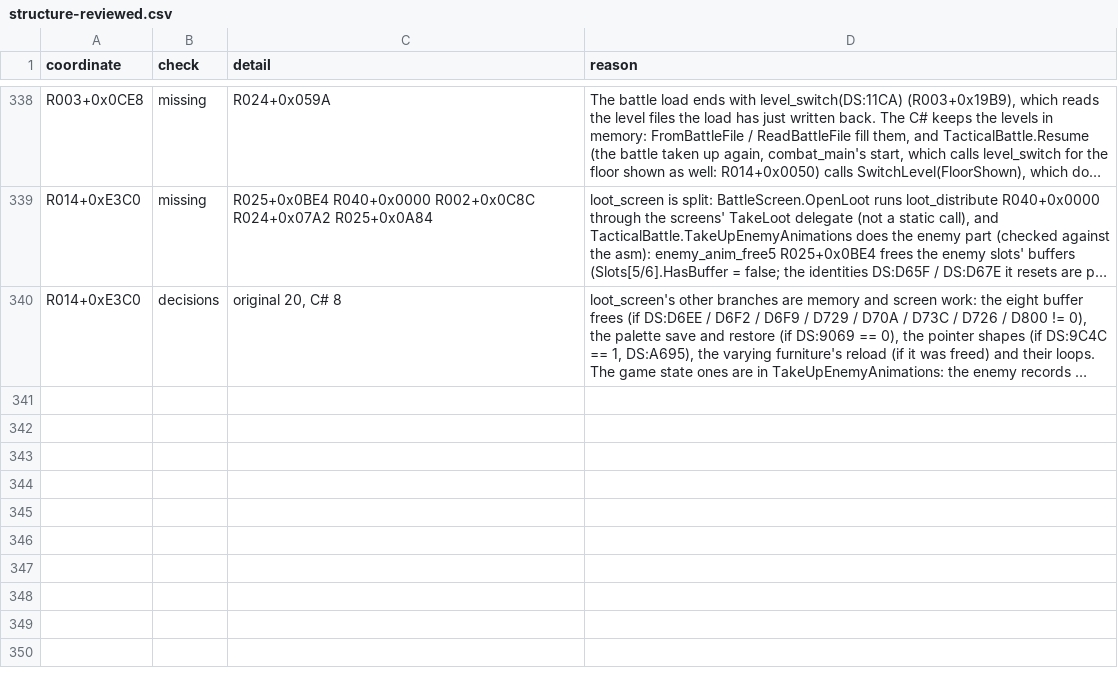
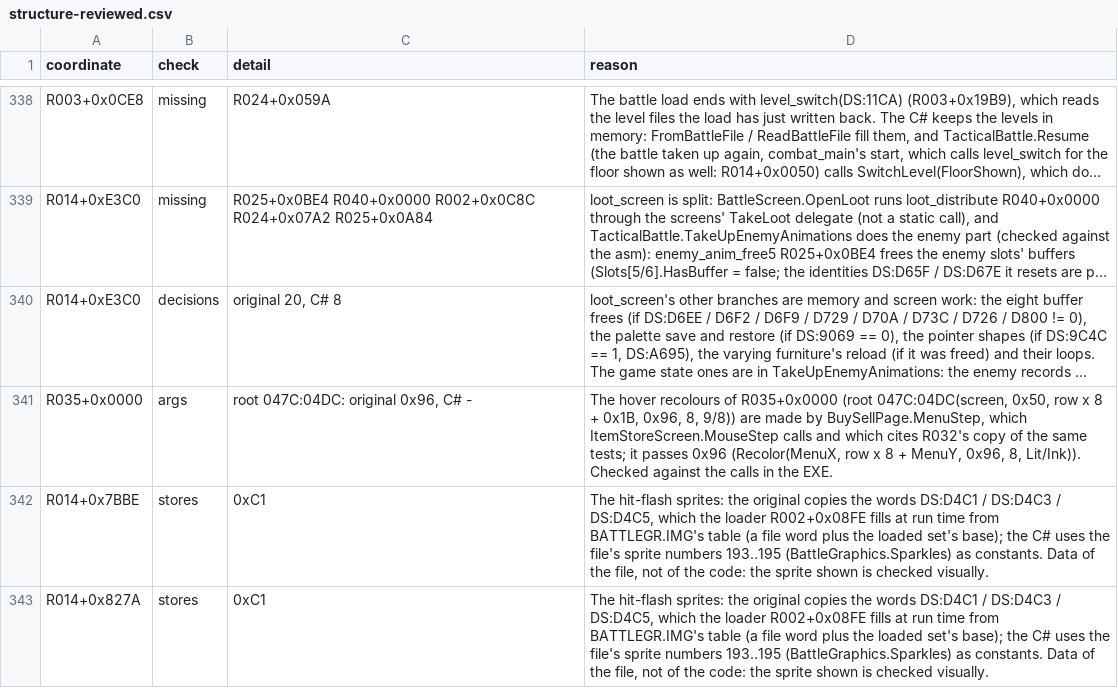
Before and after one commit to Arkana-Mechanika-Studios/darklands-restoration, a CSV file: docs/faithfulness/structure-reviewed.csv, drawn as a sheet; only a part is shown, gaps mark what is left out; long unchanged cells end in …; the diff names each change by its address in the sheet, - before the commit and + after, or states it on an @@ line.

Commit message:
Name the dragon fight's state after it and close the last shop leads
Battle.DemoMode, DemoAttackCount and DemoAttackInterval are DragonFight,
DragonBlowCount and DragonBreathInterval (DS:C21A, DS:C26E, DS:C21F): the flag
is set only by loading a dragon's sprite file, it is no demo mode. The battle
corpus key follows ("dragon").

The structure check takes a cited address inside a function (R032+0x00FE, a
piece of barter_screen) as part of that function's comparison; a piece alone
makes none. That closes the barter hit-box constants; the item store's 0x96
and the hit-flash stores of two drawing groups are reviewed.

```diff
--- a/docs/faithfulness/structure-reviewed.csv
+++ b/docs/faithfulness/structure-reviewed.csv
+row 341: R035+0x0000 | args | root 047C:04DC: original 0x96, C# - | The hover recolours of R035+0x0000 (root 047C:04DC(screen, 0x50, row x 8 + 0x1B, 0x96, 8, 9/8)) are made by BuySellPage.MenuStep, which ItemStoreScreen.MouseStep calls and which cites R032's copy of the same tests; it passes 0x96 (Recolor(MenuX, row x 8 + MenuY, 0x96, 8, Lit/Ink)). Checked against the calls in the EXE.
+row 342: R014+0x7BBE | stores | 0xC1 | The hit-flash sprites: the original copies the words DS:D4C1 / DS:D4C3 / DS:D4C5, which the loader R002+0x08FE fills at run time from BATTLEGR.IMG's table (a file word plus the loaded set's base); the C# uses the file's sprite numbers 193..195 (BattleGraphics.Sparkles) as constants. Data of the file, not of the code: the sprite shown is checked visually.
+row 343: R014+0x827A | stores | 0xC1 | The hit-flash sprites: the original copies the words DS:D4C1 / DS:D4C3 / DS:D4C5, which the loader R002+0x08FE fills at run time from BATTLEGR.IMG's table (a file word plus the loaded set's base); the C# uses the file's sprite numbers 193..195 (BattleGraphics.Sparkles) as constants. Data of the file, not of the code: the sprite shown is checked visually.
```
Also changed, not shown: docs/faithfulness/structure.csv, 16 other files.
